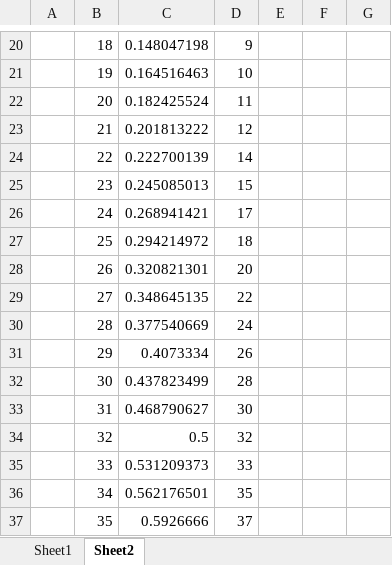
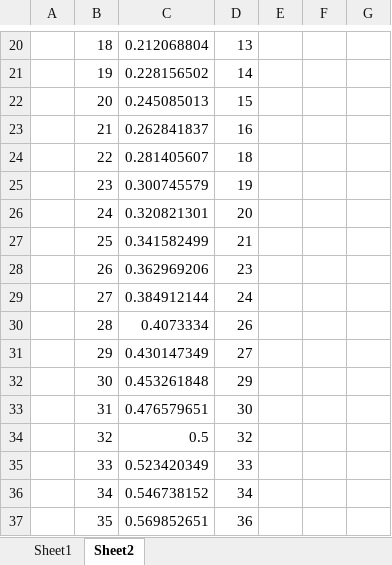
Before and after one commit to hra1129/TangCartMSX, an Excel workbook: RTL/tangnano20k_hdmi_labo4/src/video_out/sigmoid.xlsx, sheet Sheet2, drawn as a sheet; only a part is shown, gaps mark what is left out; values as stored, in another font and other column widths than the file's, no borders; charts and pictures not drawn; the diff covers the shown part only; the diff names each change by its address in the sheet, - before the commit and + after, or states it on an @@ line.

```diff
--- a/RTL/tangnano20k_hdmi_labo4/src/video_out/sigmoid.xlsx (sheet Sheet2)
+++ b/RTL/tangnano20k_hdmi_labo4/src/video_out/sigmoid.xlsx (sheet Sheet2)
-C20: 0.148047198
+C20: 0.212068804
-D20: 9
+D20: 13
-C21: 0.164516463
+C21: 0.228156502
-D21: 10
+D21: 14
-C22: 0.182425524
+C22: 0.245085013
-D22: 11
+D22: 15
-C23: 0.201813222
+C23: 0.262841837
-D23: 12
+D23: 16
-C24: 0.222700139
+C24: 0.281405607
-D24: 14
+D24: 18
-C25: 0.245085013
+C25: 0.300745579
-D25: 15
+D25: 19
-C26: 0.268941421
+C26: 0.320821301
-D26: 17
+D26: 20
-C27: 0.294214972
+C27: 0.341582499
-D27: 18
+D27: 21
-C28: 0.320821301
+C28: 0.362969206
-D28: 20
+D28: 23
-C29: 0.348645135
+C29: 0.384912144
-D29: 22
+D29: 24
-C30: 0.377540669
+C30: 0.4073334
-D30: 24
+D30: 26
-C31: 0.4073334
+C31: 0.430147349
-D31: 26
+D31: 27
-C32: 0.437823499
+C32: 0.453261848
-D32: 28
+D32: 29
-C33: 0.468790627
+C33: 0.476579651
-C35: 0.531209373
+C35: 0.523420349
-C36: 0.562176501
+C36: 0.546738152
-D36: 35
+D36: 34
-C37: 0.5926666
+C37: 0.569852651
-D37: 37
+D37: 36
```
Also changed, not shown: 94 edited cells elsewhere in this sheet, formulas that keep their value, charts or pictures, 27 other files.
